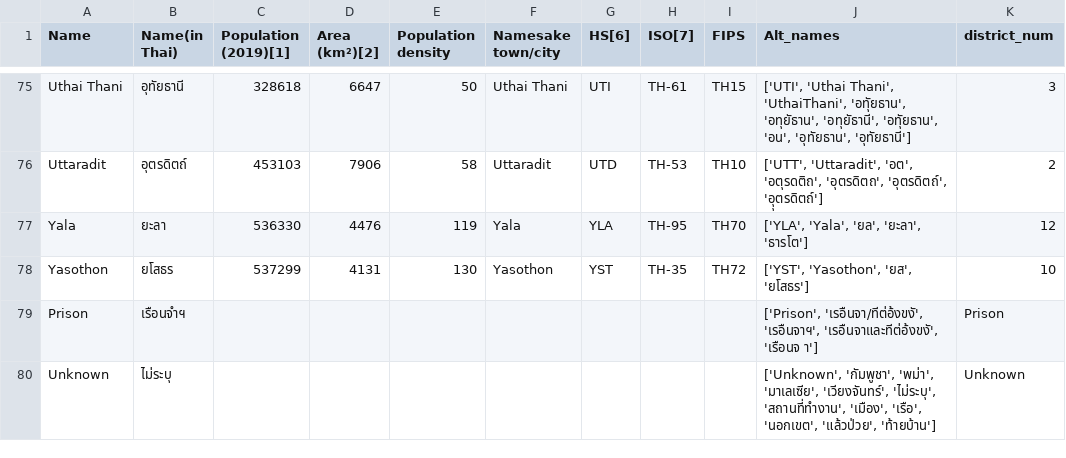
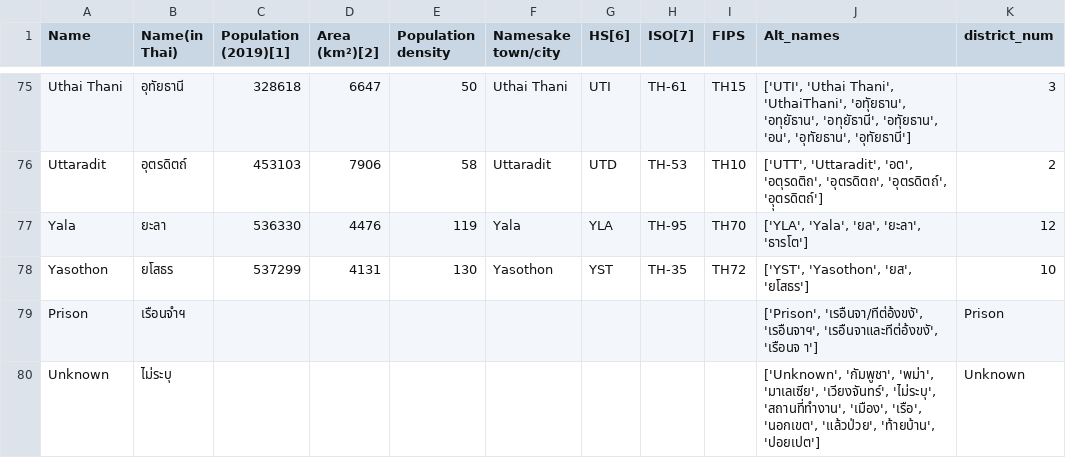
Before and after one commit to djay/covidthailand, a CSV file: province_mapping.csv, drawn as a sheet; only a part is shown, gaps mark what is left out.

Commit message:
fix poipet in the province list

```diff
--- a/province_mapping.csv
+++ b/province_mapping.csv
@@ -79,2 +79,2 @@ Yasothon,ยโสธร,537299,4131,130,Yasothon,YST,TH-35,TH72,"['YST', 'Yasot
 Prison,เรือนจำฯ,,,,,,,,"['Prison', 'เรอืนจา/ทีต่อ้งขงั', 'เรอืนจาฯ', 'เรอืนจาและทีต่อ้งขงั', 'เรือนจ า']",Prison
-Unknown,ไม่ระบุ,,,,,,,,"['Unknown', 'กัมพูชา', 'พม่า', 'มาเลเซีย', 'เวียงจันทร์', 'ไม่ระบุ', 'สถานที่ทำงาน', 'เมือง', 'เรือ', 'นอกเขต', 'แล้วป่วย', 'ท้ายบ้าน']",Unknown
+Unknown,ไม่ระบุ,,,,,,,,"['Unknown', 'กัมพูชา', 'พม่า', 'มาเลเซีย', 'เวียงจันทร์', 'ไม่ระบุ', 'สถานที่ทำงาน', 'เมือง', 'เรือ', 'นอกเขต', 'แล้วป่วย', 'ท้ายบ้าน', 'ปอยเปต']",Unknown
```
